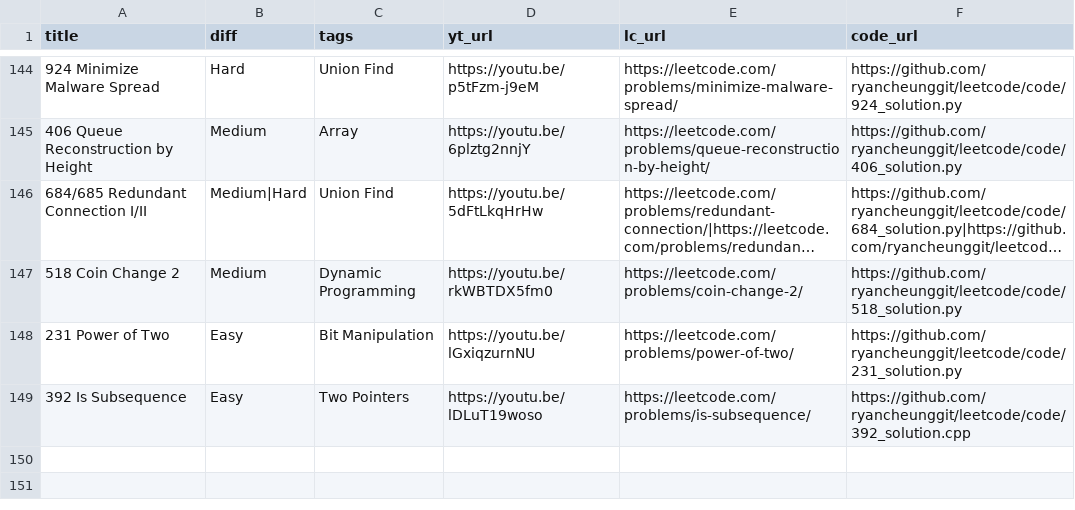
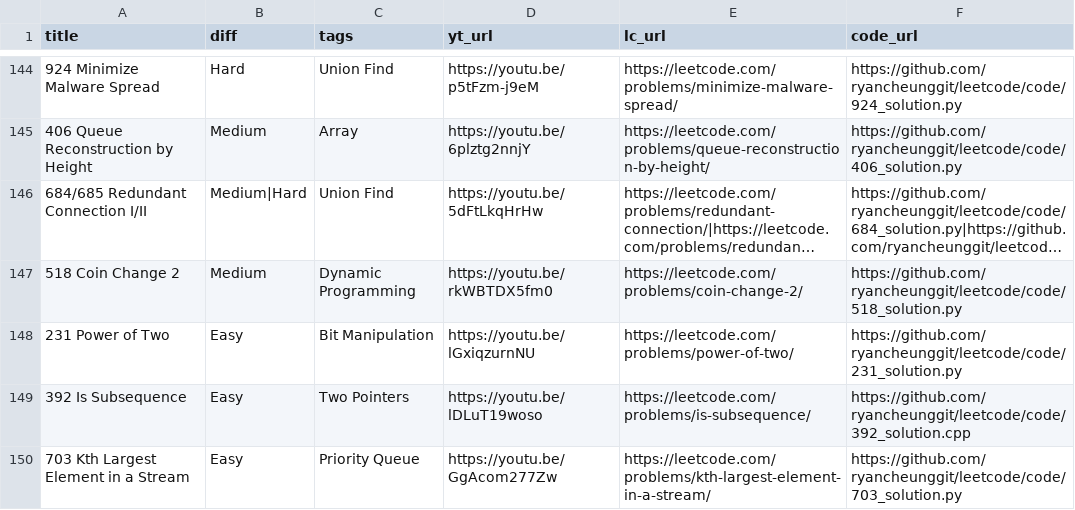
Before and after one commit to ifahimkhan/leetcode, a CSV file: list.csv, drawn as a sheet; only a part is shown, gaps mark what is left out; long unchanged cells end in ….

```diff
--- a/list.csv
+++ b/list.csv
@@ -149 +149,2 @@
 "392 Is Subsequence","Easy","Two Pointers","https://youtu.be/lDLuT19woso","https://leetcode.com/problems/is-subsequence/","https://github.com/ryancheunggit/leetcode/code/392_solution.cpp"
+"703 Kth Largest Element in a Stream","Easy","Priority Queue","https://youtu.be/GgAcom277Zw","https://leetcode.com/problems/kth-largest-element-in-a-stream/","https://github.com/ryancheunggit/leetcode/code/703_solution.py"
```
Also changed, not shown: 1 other file.
